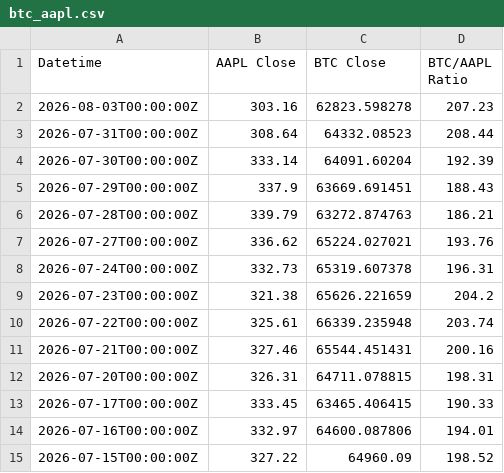
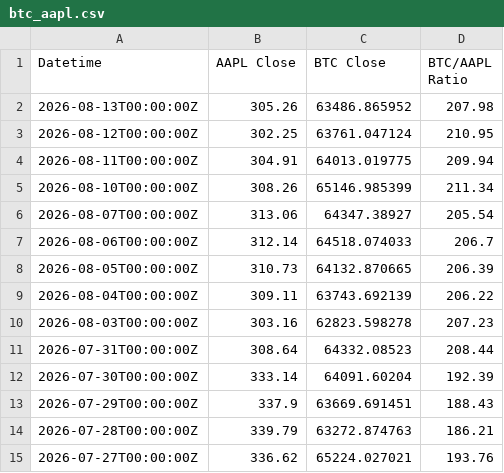
Before and after one commit to hhysteric/btc-cycle-dashboard, a CSV file: data/btc_aapl.csv, drawn as a sheet; only a part is shown; the shorter side is filled out with more unchanged rows; the diff names each change by its address in the sheet, - before the commit and + after, or states it on an @@ line.

```diff
--- a/data/btc_aapl.csv
+++ b/data/btc_aapl.csv
+row 2: 2026-08-13T00:00:00Z | 305.26 | 63486.865952 | 207.98
+row 3: 2026-08-12T00:00:00Z | 302.25 | 63761.047124 | 210.95
+row 4: 2026-08-11T00:00:00Z | 304.91 | 64013.019775 | 209.94
+row 5: 2026-08-10T00:00:00Z | 308.26 | 65146.985399 | 211.34
+row 6: 2026-08-07T00:00:00Z | 313.06 | 64347.38927 | 205.54
+row 7: 2026-08-06T00:00:00Z | 312.14 | 64518.074033 | 206.7
+row 8: 2026-08-05T00:00:00Z | 310.73 | 64132.870665 | 206.39
+row 9: 2026-08-04T00:00:00Z | 309.11 | 63743.692139 | 206.22
```
Also changed, not shown: 2 other files.
